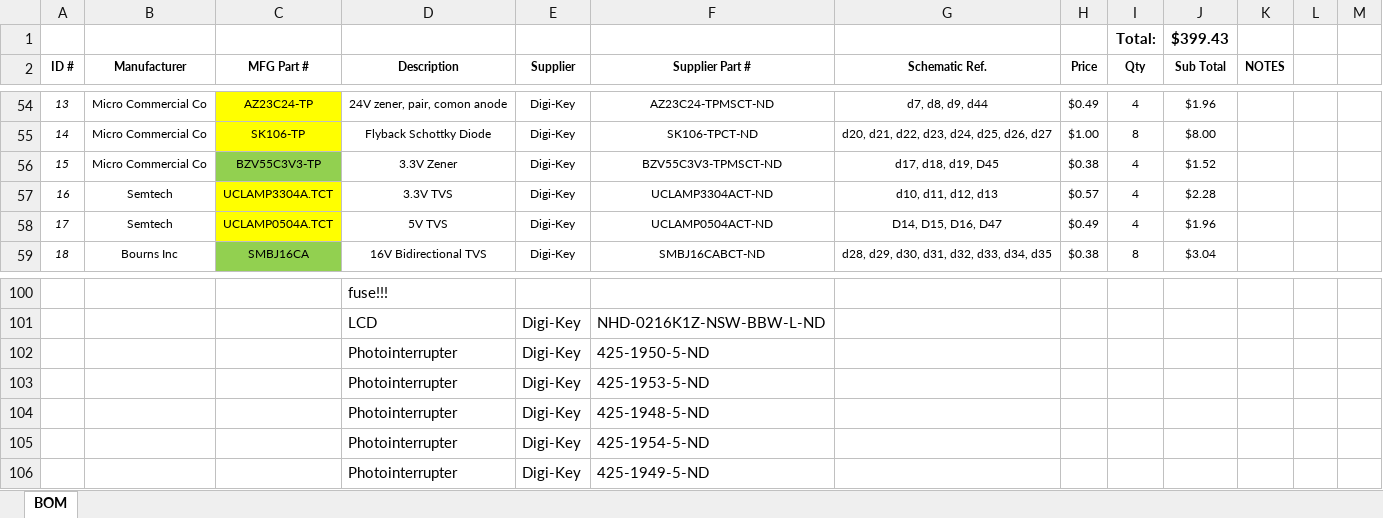
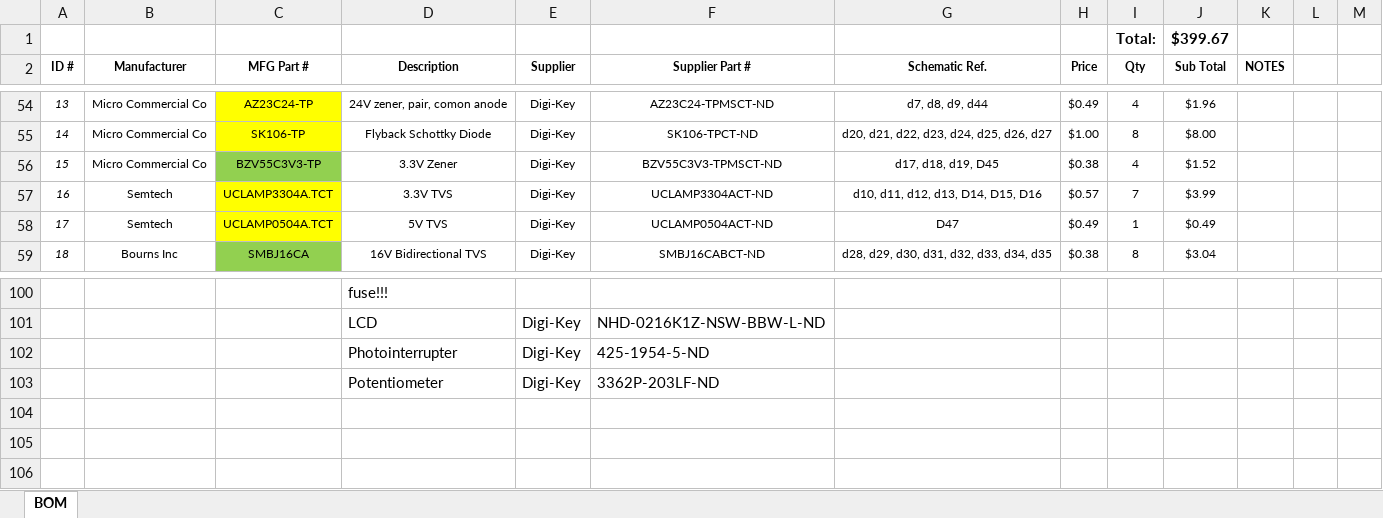
Before and after one commit to stewdk/pwct, an Excel workbook: hardware/Wheelchair Receiver BOM.xlsx, sheet BOM, drawn as a sheet; only a part is shown, gaps mark what is left out; values as stored, in another font and other column widths than the file's, no borders; table styles not drawn; removed rows and columns are numbered as before the commit, all else as after; the diff names each change by its address in the sheet, - before the commit and + after, or states it on an @@ line.

Commit message:
Finished LCD interface. Todo - limit switch, proportional joystick, photointerrupter, buttons

```diff
--- a/hardware/Wheelchair Receiver BOM.xlsx (sheet BOM)
+++ b/hardware/Wheelchair Receiver BOM.xlsx (sheet BOM)
-J1 (Sub Total): $399.43
+J1 (Sub Total): $399.67
-G57 (Schematic Ref.): d10, d11, d12, d13
+G57 (Schematic Ref.): d10, d11, d12, d13, D14, D15, D16
-I57 (Qty): 4
+I57 (Qty): 7
-J57 (Sub Total): $2.28
+J57 (Sub Total): $3.99
-G58 (Schematic Ref.): D14, D15, D16, D47
+G58 (Schematic Ref.): D47
-I58 (Qty): 4
+I58 (Qty): 1
-J58 (Sub Total): $1.96
+J58 (Sub Total): $0.49
-row 102:  |  |  | Photointerrupter | Digi-Key | 425-1950-5-ND
-row 103:  |  |  | Photointerrupter | Digi-Key | 425-1953-5-ND
-row 104:  |  |  | Photointerrupter | Digi-Key | 425-1948-5-ND
-row 106:  |  |  | Photointerrupter | Digi-Key | 425-1949-5-ND
+row 103:  |  |  | Potentiometer | Digi-Key | 3362P-203LF-ND
```
Also changed, not shown: 2 other files.
